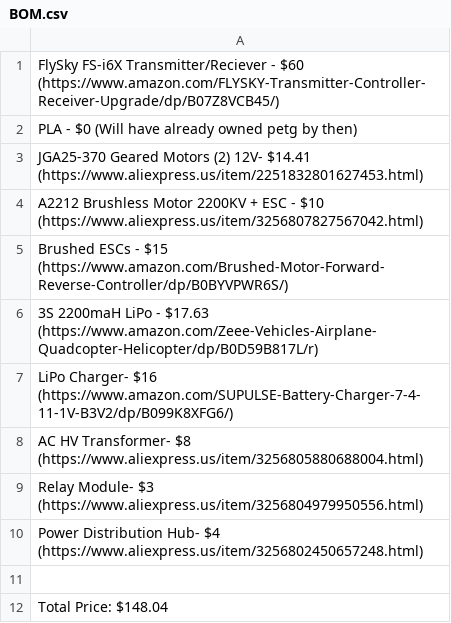
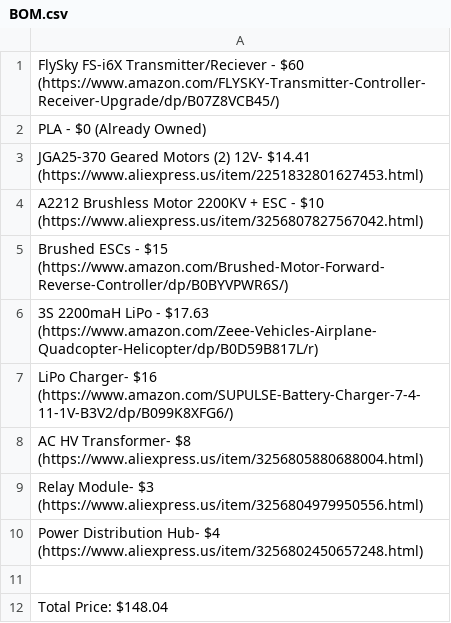
Before and after one commit to Firestorm108/Evo, a CSV file: BOM.csv, drawn as a sheet.

Commit message:
Update BOM.csv

```diff
--- a/BOM.csv
+++ b/BOM.csv
@@ -1,3 +1,3 @@
 FlySky FS-i6X Transmitter/Reciever - $60 (https://www.amazon.com/FLYSKY-Transmitter-Controller-Receiver-Upgrade/dp/B07Z8VCB45/)
-PLA - $0 (Will have already owned petg by then)
+PLA - $0 (Already Owned)
 JGA25-370 Geared Motors (2) 12V- $14.41 (https://www.aliexpress.us/item/2251832801627453.html)
```
